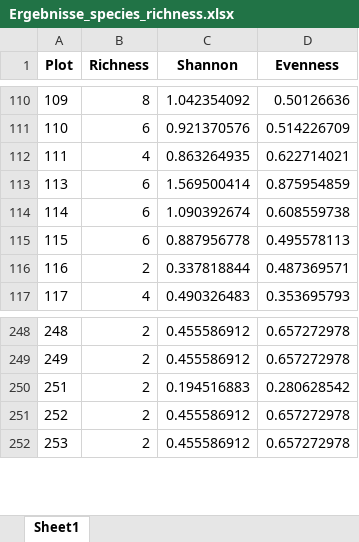
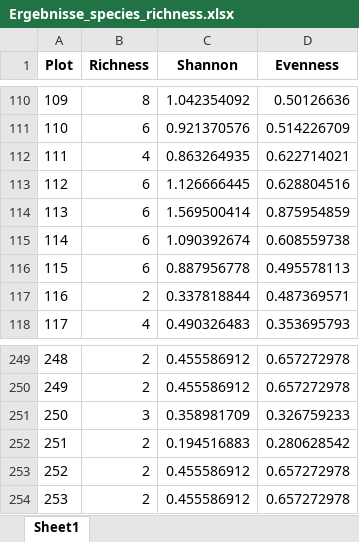
Before and after one commit to nellyvant/Moore-Lichtenau-Meusebach, an Excel workbook: Vegetation/Ergebnisse_species_richness.xlsx, sheet Sheet1, drawn as a sheet; only a part is shown, gaps mark what is left out; values as stored, in another font and other column widths than the file's, no borders; the diff names each change by its address in the sheet, - before the commit and + after, or states it on an @@ line.

```diff
--- a/Vegetation/Ergebnisse_species_richness.xlsx (sheet Sheet1)
+++ b/Vegetation/Ergebnisse_species_richness.xlsx (sheet Sheet1)
+row 113: 112 | 6 | 1.126666445 | 0.628804516
+row 251: 250 | 3 | 0.358981709 | 0.326759233
```
Also changed, not shown: 7 other files.
